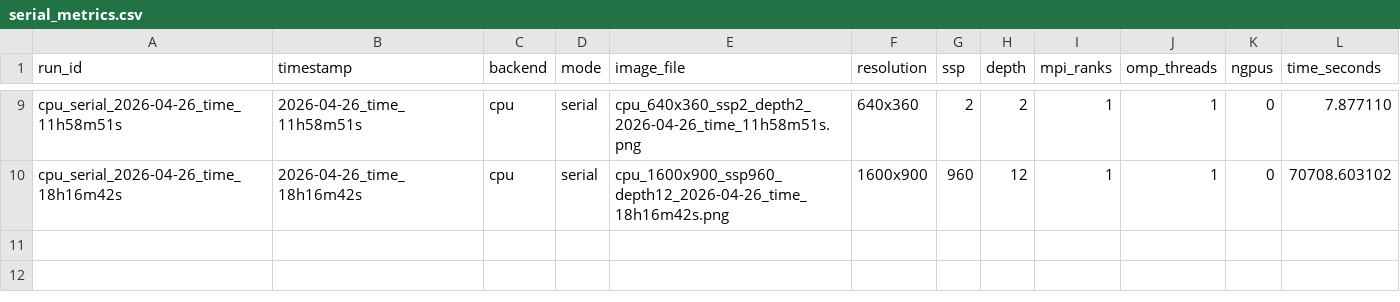
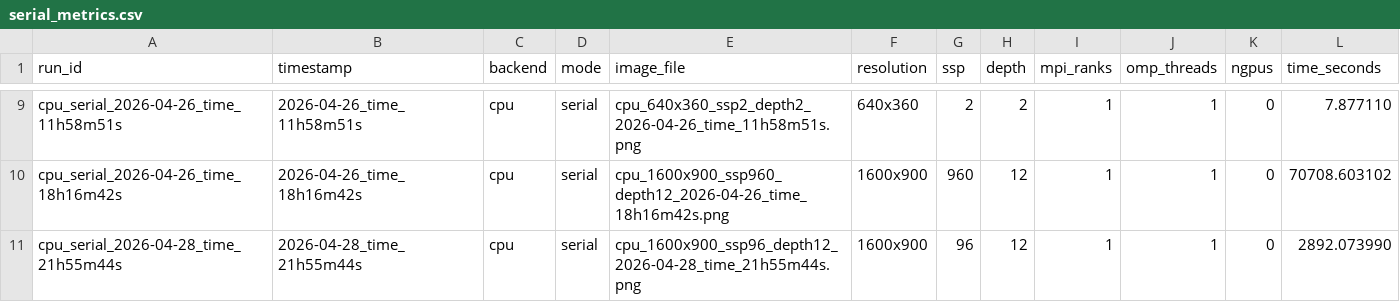
Before and after one commit to NagrajMG/ToriRender-Raytracing-Donuts-in-Kitchen, a CSV file: final/serial_metrics.csv, drawn as a sheet; only a part is shown, gaps mark what is left out.

```diff
--- a/final/serial_metrics.csv
+++ b/final/serial_metrics.csv
@@ -10 +10,2 @@ cpu_serial_2026-04-26_time_11h58m51s,2026-04-26_time_11h58m51s,cpu,serial,cpu_64
 cpu_serial_2026-04-26_time_18h16m42s,2026-04-26_time_18h16m42s,cpu,serial,cpu_1600x900_ssp960_depth12_2026-04-26_time_18h16m42s.png,1600x900,960,12,1,1,0,70708.603102
+cpu_serial_2026-04-28_time_21h55m44s,2026-04-28_time_21h55m44s,cpu,serial,cpu_1600x900_ssp96_depth12_2026-04-28_time_21h55m44s.png,1600x900,96,12,1,1,0,2892.073990
```
Also changed, not shown: 12 other files.
